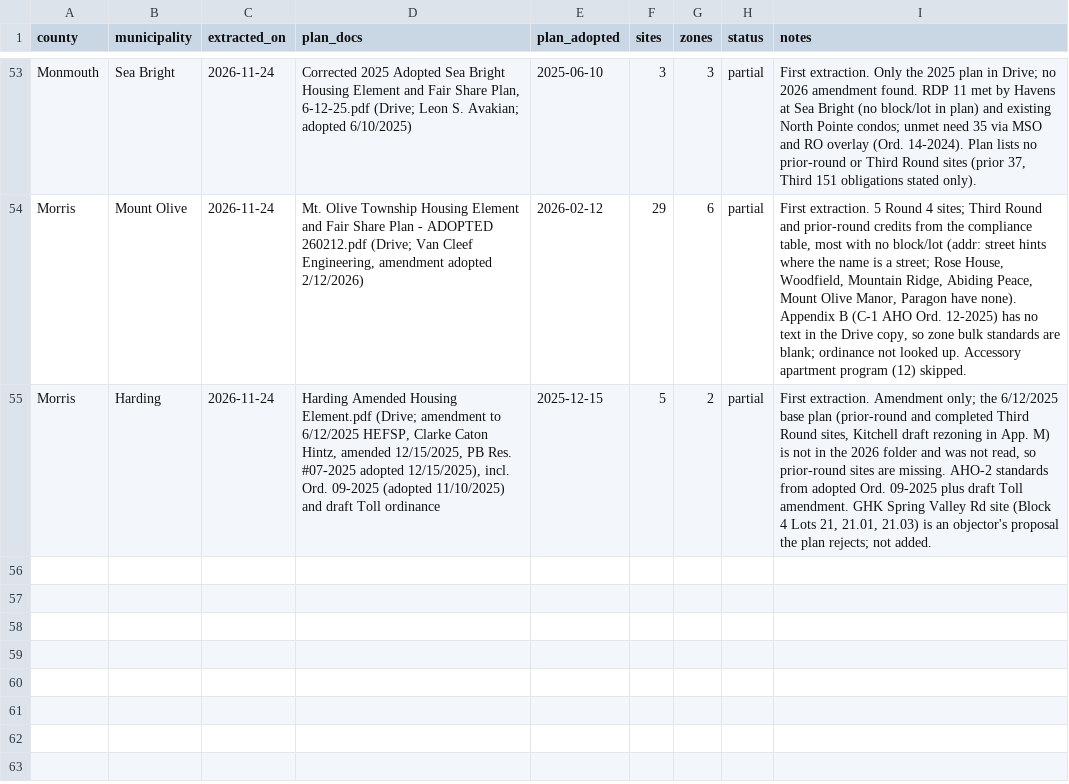
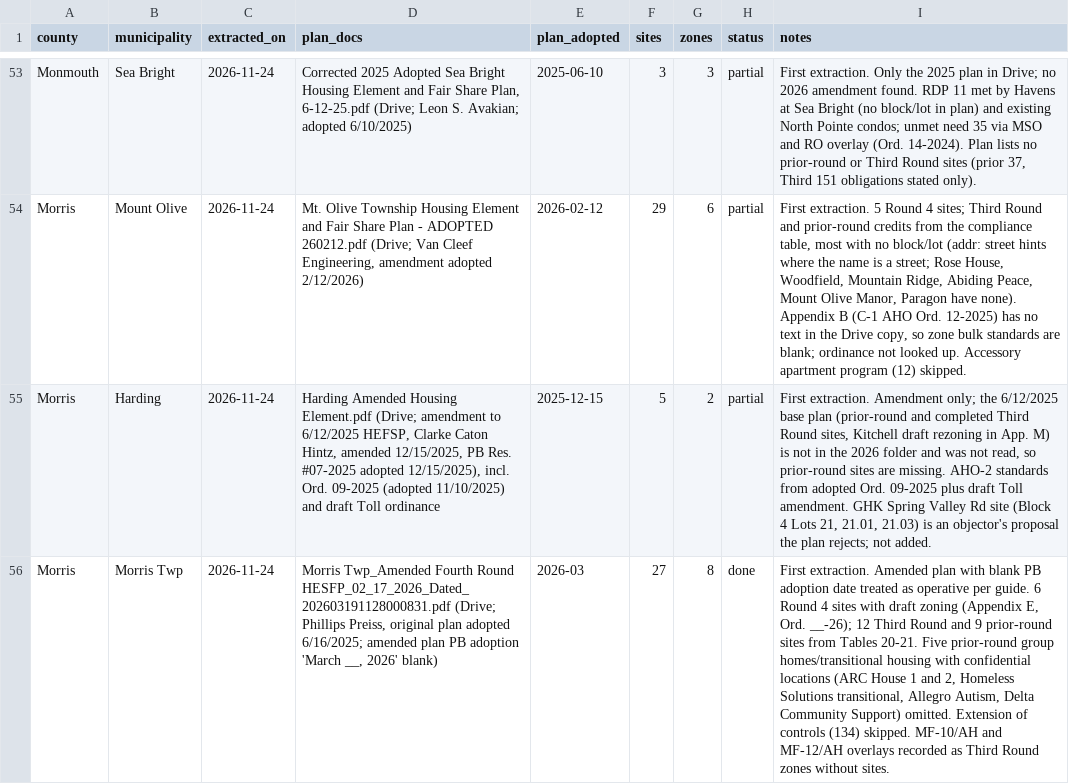
Before and after one commit to nickrogers280-coder/nj-round4-map, a CSV file: data/extraction_log.csv, drawn as a sheet; only a part is shown, gaps mark what is left out; the diff names each change by its address in the sheet, - before the commit and + after, or states it on an @@ line.

```diff
--- a/data/extraction_log.csv
+++ b/data/extraction_log.csv
+row 56: Morris | Morris Twp | 2026-11-24 | Morris Twp_Amended Fourth Round HESFP_02_17_2026_Dated_202603191128000831.pdf (Drive; Phillips Preiss, original plan adopted 6/16/2025; amended plan PB adoption 'March __, 2026' blank) | 2026-03 | 27 | 8 | done | First extraction. Amended plan with blank PB adoption date treated as operative per guide. 6 Round 4 sites with draft zoning (Appendix E, Ord. __-26); 12 Third Round and 9 prior-round sites from Tables 20-21. Five prior-round group homes/transitional housing with confidential locations (ARC House 1 and 2, Homeless Solutions transitional, Allegro Autism, Delta Community Support) omitted. Extension of controls (134) skipped. MF-10/AH and MF-12/AH overlays recorded as Third Round zones without sites.
```
Also changed, not shown: 2 other files.
